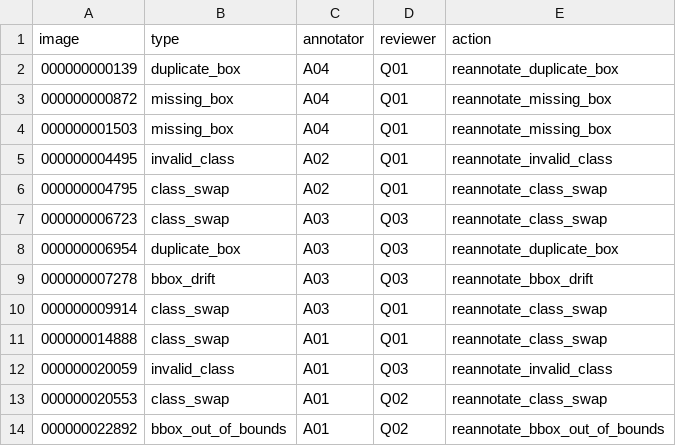
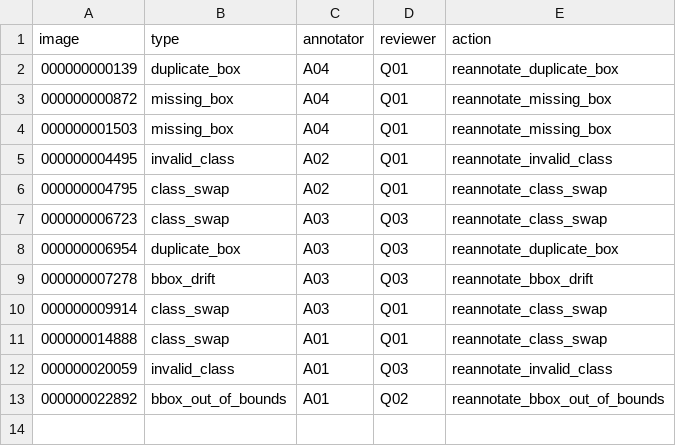
Before and after one commit to HungReaper/K5-L23-DAY10-NHOM13-Release, a CSV file: submission/r36/handover/lab250_3c9a0e0e4b9c_v2/rework_queue.csv, drawn as a sheet.

```diff
--- a/submission/r36/handover/lab250_3c9a0e0e4b9c_v2/rework_queue.csv
+++ b/submission/r36/handover/lab250_3c9a0e0e4b9c_v2/rework_queue.csv
@@ -12,3 +12,2 @@ image,type,annotator,reviewer,action
 000000020059,invalid_class,A01,Q03,reannotate_invalid_class
-000000020553,class_swap,A01,Q02,reannotate_class_swap
 000000022892,bbox_out_of_bounds,A01,Q02,reannotate_bbox_out_of_bounds
```
Also changed, not shown: submission/r36/handover/lab250_3c9a0e0e4b9c_v2/label_summary.csv, submission/r36/handover/lab250_3c9a0e0e4b9c_v2/manifest.csv, 8 other files.
